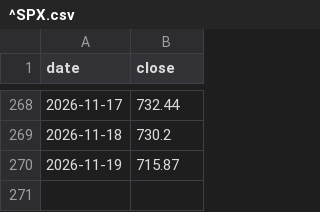
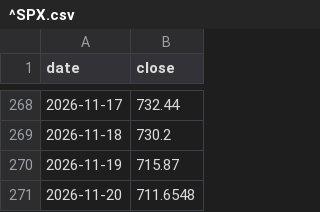
Before and after one commit to lonelywerewolf/dziennik-dane, a CSV file: data/history/^SPX.csv, drawn as a sheet; only a part is shown, gaps mark what is left out; the diff names each change by its address in the sheet, - before the commit and + after, or states it on an @@ line.

```diff
--- a/data/history/^SPX.csv
+++ b/data/history/^SPX.csv
+row 271: 2026-11-20 | 711.6548
```
Also changed, not shown: 15 other files.
